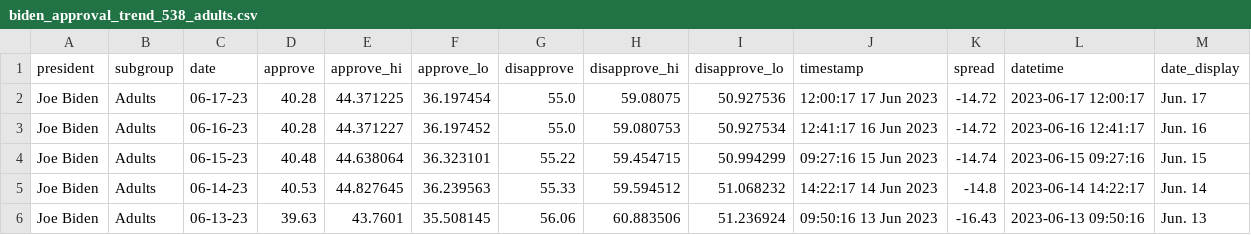
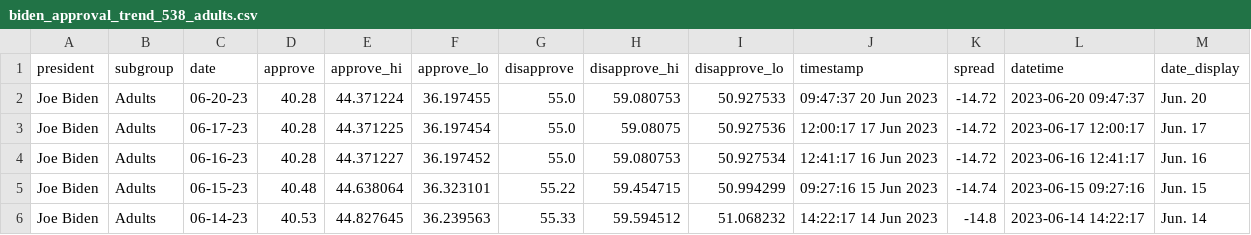
Before and after one commit to stiles/biden-polls, a CSV file: data/processed/biden_approval_trend_538_adults.csv, drawn as a sheet; only a part is shown; the shorter side is filled out with more unchanged rows.

```diff
--- a/data/processed/biden_approval_trend_538_adults.csv
+++ b/data/processed/biden_approval_trend_538_adults.csv
@@ -1,2 +1,3 @@
 president,subgroup,date,approve,approve_hi,approve_lo,disapprove,disapprove_hi,disapprove_lo,timestamp,spread,datetime,date_display
+Joe Biden,Adults,06-20-23,40.28,44.371224,36.197455,55.0,59.080753,50.927533,09:47:37 20 Jun 2023,-14.72,2023-06-20 09:47:37,Jun. 20
 Joe Biden,Adults,06-17-23,40.28,44.371225,36.197454,55.0,59.08075,50.927536,12:00:17 17 Jun 2023,-14.72,2023-06-17 12:00:17,Jun. 17
```
Also changed, not shown: data/processed/biden_approval_trend_538_all_polls.csv, data/processed/biden_approval_trend_538_latest_adults.csv, 3 other files.
